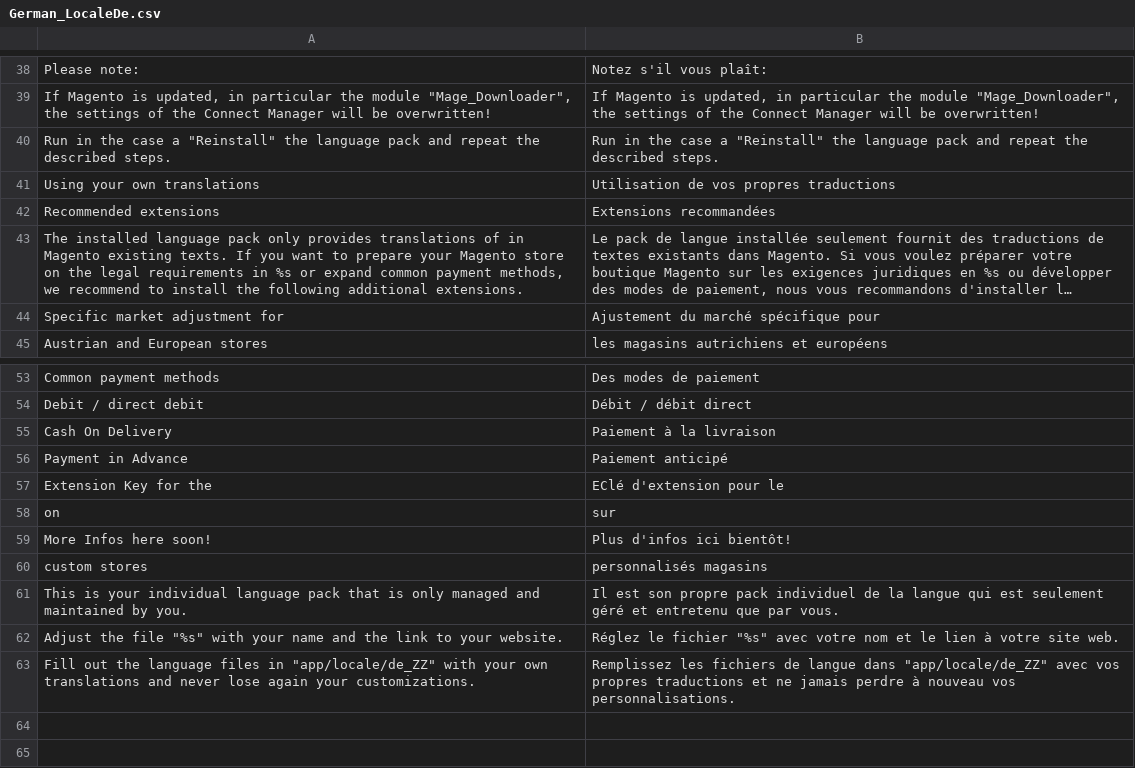
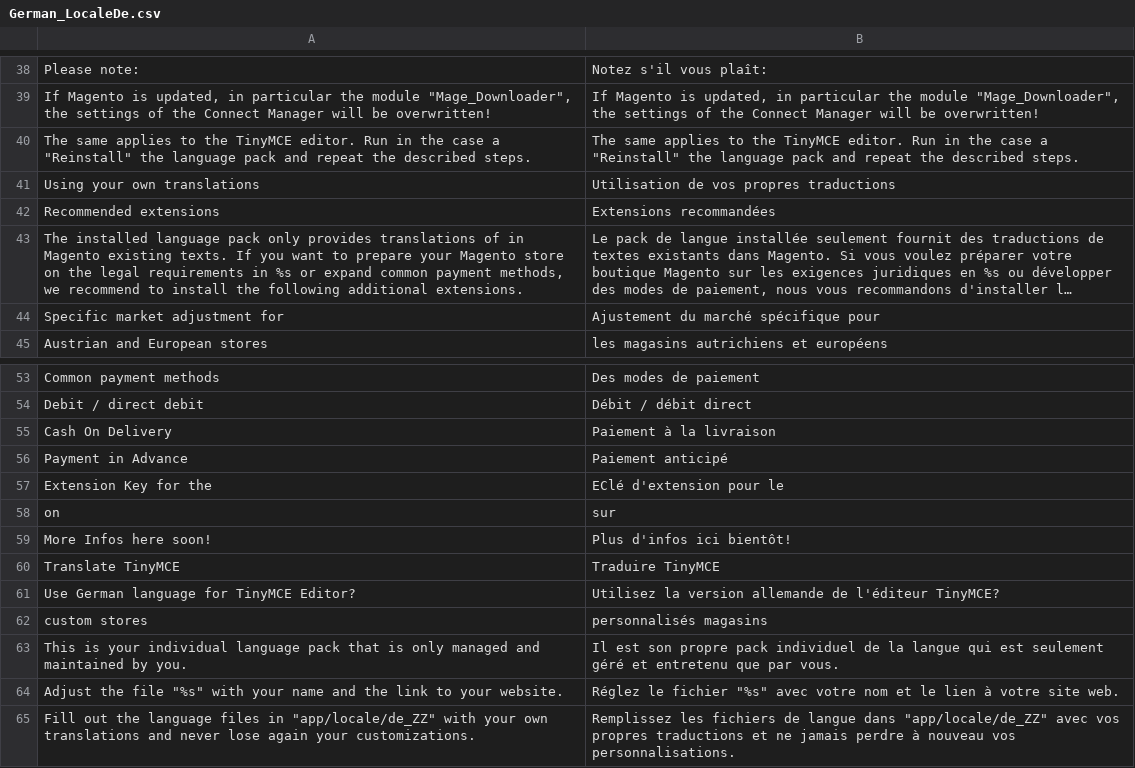
Before and after one commit to MaWoScha/German_LocalePack_de_DE_, a CSV file: app/locale/fr_FR/German_LocaleDe.csv, drawn as a sheet; only a part is shown, gaps mark what is left out; long unchanged cells end in …; removed rows and columns are numbered as before the commit, all else as after; the diff names each change by its address in the sheet, - before the commit and + after, or states it on an @@ line.

```diff
--- a/app/locale/fr_FR/German_LocaleDe.csv
+++ b/app/locale/fr_FR/German_LocaleDe.csv
-row 40: Run in the case a "Reinstall" the language pack and repeat the described steps. | Run in the case a "Reinstall" the language pack and repeat the described steps.
+row 40: The same applies to the TinyMCE editor. Run in the case a "Reinstall" the language pack and repeat the described steps. | The same applies to the TinyMCE editor. Run in the case a "Reinstall" the language pack and repeat the described steps.
+row 60: Translate TinyMCE | Traduire TinyMCE
+row 61: Use German language for TinyMCE Editor? | Utilisez la version allemande de l'éditeur TinyMCE?
```
Also changed, not shown: app/locale/de_DE/German_LocaleDe.csv, app/locale/en_US/German_LocaleDe.csv, 27 other files.
